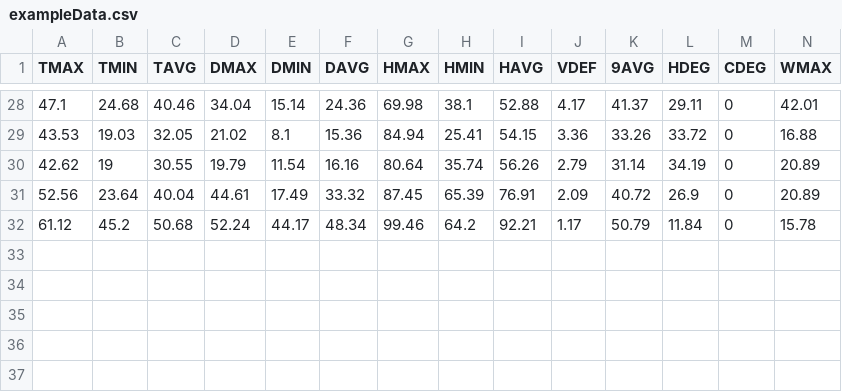
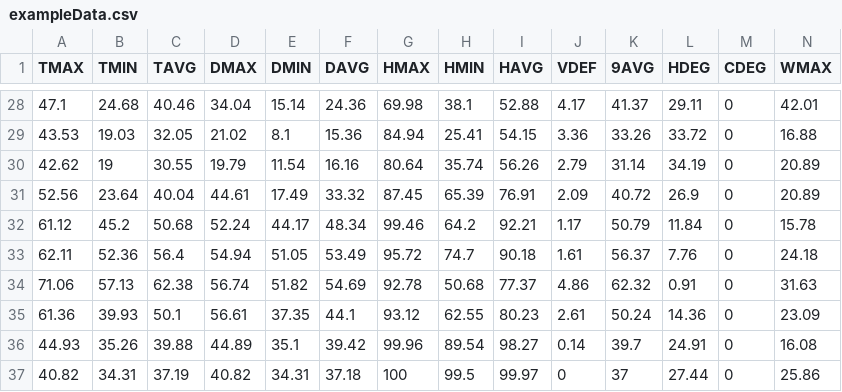
Before and after one commit to justincasehueb/SOLMATE, a CSV file: solarData/exampleData.csv, drawn as a sheet; only a part is shown, gaps mark what is left out; rows hold the shown columns only; the diff names each change by its address in the sheet, - before the commit and + after, or states it on an @@ line.

```diff
--- a/solarData/exampleData.csv
+++ b/solarData/exampleData.csv
+row 33: 62.11 | 52.36 | 56.4 | 54.94 | 51.05 | 53.49 | 95.72 | 74.7 | 90.18 | 1.61 | 56.37 | 7.76 | 0 | 24.18
+row 34: 71.06 | 57.13 | 62.38 | 56.74 | 51.82 | 54.69 | 92.78 | 50.68 | 77.37 | 4.86 | 62.32 | 0.91 | 0 | 31.63
+row 35: 61.36 | 39.93 | 50.1 | 56.61 | 37.35 | 44.1 | 93.12 | 62.55 | 80.23 | 2.61 | 50.24 | 14.36 | 0 | 23.09
+row 36: 44.93 | 35.26 | 39.88 | 44.89 | 35.1 | 39.42 | 99.96 | 89.54 | 98.27 | 0.14 | 39.7 | 24.91 | 0 | 16.08
+row 37: 40.82 | 34.31 | 37.19 | 40.82 | 34.31 | 37.18 | 100 | 99.5 | 99.97 | 0 | 37 | 27.44 | 0 | 25.86
```
Also changed, not shown: 4 other files.
